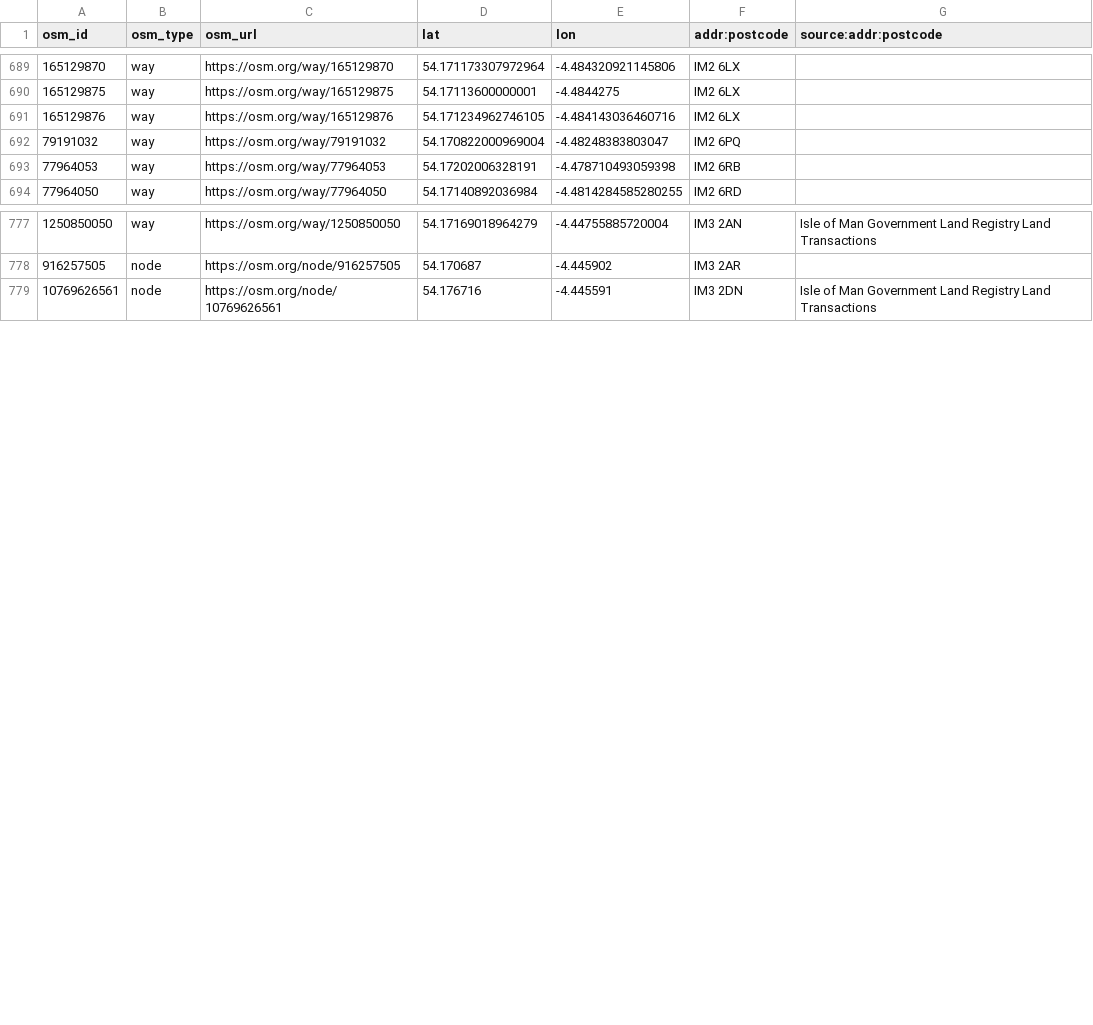
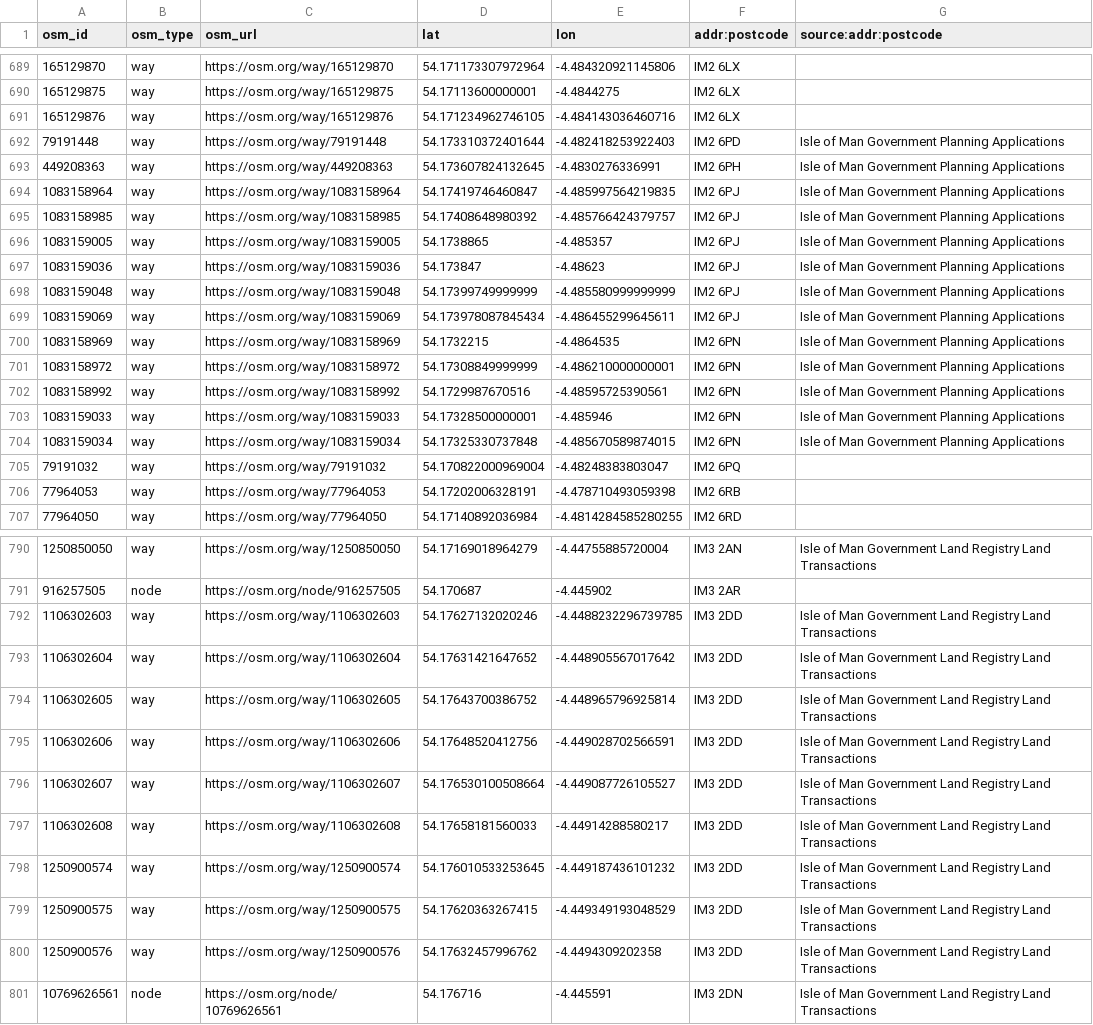
Before and after one commit to dankarran/isleofman-opendata, a CSV file: data/openstreetmap/outputs/postcodes/postcodes.csv, drawn as a sheet; only a part is shown, gaps mark what is left out; the diff covers the shown part only.

```diff
--- a/data/openstreetmap/outputs/postcodes/postcodes.csv
+++ b/data/openstreetmap/outputs/postcodes/postcodes.csv
@@ -691,2 +691,15 @@
 "165129876","way","https://osm.org/way/165129876","54.171234962746105","-4.484143036460716","IM2 6LX",""
+"79191448","way","https://osm.org/way/79191448","54.173310372401644","-4.482418253922403","IM2 6PD","Isle of Man Government Planning Applications"
+"449208363","way","https://osm.org/way/449208363","54.173607824132645","-4.4830276336991","IM2 6PH","Isle of Man Government Planning Applications"
+"1083158964","way","https://osm.org/way/1083158964","54.17419746460847","-4.485997564219835","IM2 6PJ","Isle of Man Government Planning Applications"
+"1083158985","way","https://osm.org/way/1083158985","54.17408648980392","-4.485766424379757","IM2 6PJ","Isle of Man Government Planning Applications"
+"1083159005","way","https://osm.org/way/1083159005","54.1738865","-4.485357","IM2 6PJ","Isle of Man Government Planning Applications"
+"1083159036","way","https://osm.org/way/1083159036","54.173847","-4.48623","IM2 6PJ","Isle of Man Government Planning Applications"
+"1083159048","way","https://osm.org/way/1083159048","54.17399749999999","-4.485580999999999","IM2 6PJ","Isle of Man Government Planning Applications"
+"1083159069","way","https://osm.org/way/1083159069","54.173978087845434","-4.486455299645611","IM2 6PJ","Isle of Man Government Planning Applications"
+"1083158969","way","https://osm.org/way/1083158969","54.1732215","-4.4864535","IM2 6PN","Isle of Man Government Planning Applications"
+"1083158972","way","https://osm.org/way/1083158972","54.17308849999999","-4.486210000000001","IM2 6PN","Isle of Man Government Planning Applications"
+"1083158992","way","https://osm.org/way/1083158992","54.1729987670516","-4.48595725390561","IM2 6PN","Isle of Man Government Planning Applications"
+"1083159033","way","https://osm.org/way/1083159033","54.17328500000001","-4.485946","IM2 6PN","Isle of Man Government Planning Applications"
+"1083159034","way","https://osm.org/way/1083159034","54.17325330737848","-4.485670589874015","IM2 6PN","Isle of Man Government Planning Applications"
 "79191032","way","https://osm.org/way/79191032","54.170822000969004","-4.48248383803047","IM2 6PQ",""
@@ -778,2 +791,11 @@
 "916257505","node","https://osm.org/node/916257505","54.170687","-4.445902","IM3 2AR",""
+"1106302603","way","https://osm.org/way/1106302603","54.17627132020246","-4.4488232296739785","IM3 2DD","Isle of Man Government Land Registry Land Transactions"
+"1106302604","way","https://osm.org/way/1106302604","54.17631421647652","-4.448905567017642","IM3 2DD","Isle of Man Government Land Registry Land Transactions"
+"1106302605","way","https://osm.org/way/1106302605","54.17643700386752","-4.448965796925814","IM3 2DD","Isle of Man Government Land Registry Land Transactions"
+"1106302606","way","https://osm.org/way/1106302606","54.17648520412756","-4.449028702566591","IM3 2DD","Isle of Man Government Land Registry Land Transactions"
+"1106302607","way","https://osm.org/way/1106302607","54.176530100508664","-4.449087726105527","IM3 2DD","Isle of Man Government Land Registry Land Transactions"
+"1106302608","way","https://osm.org/way/1106302608","54.17658181560033","-4.44914288580217","IM3 2DD","Isle of Man Government Land Registry Land Transactions"
+"1250900574","way","https://osm.org/way/1250900574","54.176010533253645","-4.449187436101232","IM3 2DD","Isle of Man Government Land Registry Land Transactions"
+"1250900575","way","https://osm.org/way/1250900575","54.17620363267415","-4.449349193048529","IM3 2DD","Isle of Man Government Land Registry Land Transactions"
+"1250900576","way","https://osm.org/way/1250900576","54.17632457996762","-4.4494309202358","IM3 2DD","Isle of Man Government Land Registry Land Transactions"
 "10769626561","node","https://osm.org/node/10769626561","54.176716","-4.445591","IM3 2DN","Isle of Man Government Land Registry Land Transactions"
```
Also changed, not shown: 2 added rows elsewhere in this file, data/openstreetmap/outputs/addresses/addresses.csv, data/openstreetmap/outputs/named-highways/named-highways.csv, 15 other files.
